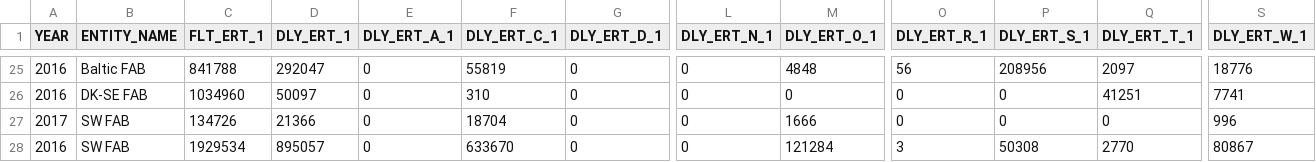
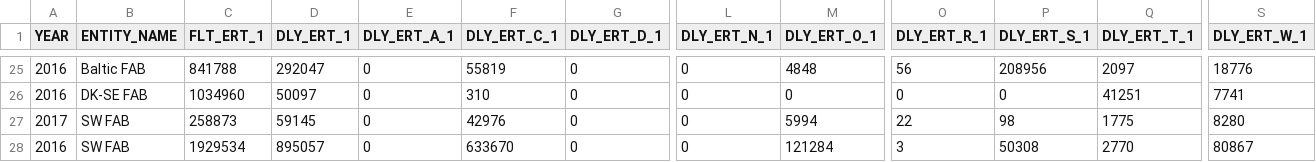
Before and after one commit to euctrl-pru/website, a CSV file: data/set/ert_flt/En-Route_Traffic_FAB_FIR.csv, drawn as a sheet; only a part is shown, gaps mark what is left out; the diff covers the shown part only; the diff names each change by its address in the sheet, - before the commit and + after, or states it on an @@ line.

```diff
--- a/data/set/ert_flt/En-Route_Traffic_FAB_FIR.csv
+++ b/data/set/ert_flt/En-Route_Traffic_FAB_FIR.csv
-C27 (FLT_ERT_1): 134726
+C27 (FLT_ERT_1): 258873
-D27 (DLY_ERT_1): 21366
+D27 (DLY_ERT_1): 59145
-F27 (DLY_ERT_C_1): 18704
+F27 (DLY_ERT_C_1): 42976
-M27 (DLY_ERT_O_1): 1666
+M27 (DLY_ERT_O_1): 5994
-O27 (DLY_ERT_R_1): 0
+O27 (DLY_ERT_R_1): 22
-P27 (DLY_ERT_S_1): 0
+P27 (DLY_ERT_S_1): 98
-Q27 (DLY_ERT_T_1): 0
+Q27 (DLY_ERT_T_1): 1775
-S27 (DLY_ERT_W_1): 996
+S27 (DLY_ERT_W_1): 8280
```
Also changed, not shown: 31 edited cells elsewhere in this file, graphics/en-route_atfm_delay_fab/En-Route_Traffic_FAB_FIR.csv, 4 other files.
